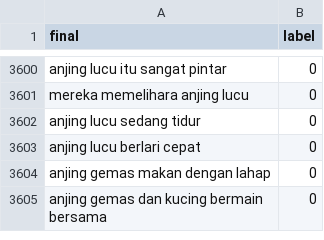
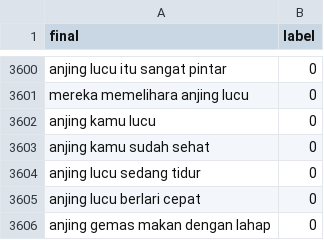
Before and after one commit to kidlink-bangkit/capstone-nlp-project, a CSV file: data_processed/dataset_processed.csv, drawn as a sheet; only a part is shown, gaps mark what is left out; the shorter side is filled out with more unchanged rows.

Commit message:
Update dataset_processed.csv

```diff
--- a/data_processed/dataset_processed.csv
+++ b/data_processed/dataset_processed.csv
@@ -3601,2 +3601,4 @@ anjing lucu itu sangat pintar,0
 mereka memelihara anjing lucu,0
+anjing kamu lucu,0
+anjing kamu sudah sehat,0
 anjing lucu sedang tidur,0
```
